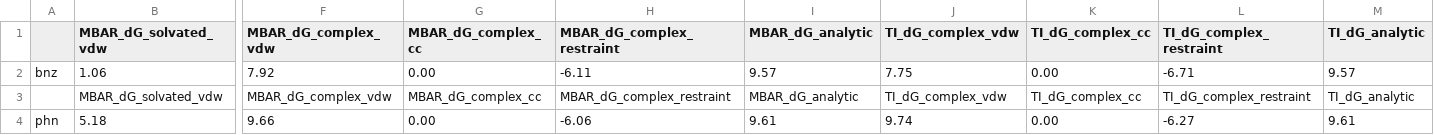
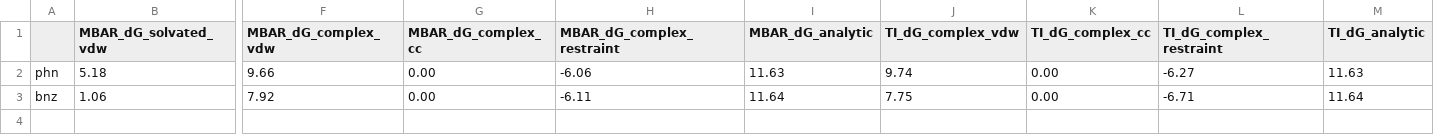
Before and after one commit to freeenergylab/FEP-SPell-ABFE, a CSV file: testing/abfe_testing/dG_components_results.csv, drawn as a sheet; only a part is shown, gaps mark what is left out; removed rows and columns are numbered as before the commit, all else as after; rows hold the shown columns only; the diff names each change by its address in the sheet, - before the commit and + after, or states it on an @@ line.

Commit message:
updates on dG values

```diff
--- a/testing/abfe_testing/dG_components_results.csv
+++ b/testing/abfe_testing/dG_components_results.csv
-row 2: bnz | 1.06 | 7.92 | 0.00 | -6.11 | 9.57 | 7.75 | 0.00 | -6.71 | 9.57
-row 3:  | MBAR_dG_solvated_vdw | MBAR_dG_complex_vdw | MBAR_dG_complex_cc | MBAR_dG_complex_restraint | MBAR_dG_analytic | TI_dG_complex_vdw | TI_dG_complex_cc | TI_dG_complex_restraint | TI_dG_analytic
-I2 (MBAR_dG_analytic): 9.61
+I2 (MBAR_dG_analytic): 11.63
-M2 (TI_dG_analytic): 9.61
+M2 (TI_dG_analytic): 11.63
+row 3: bnz | 1.06 | 7.92 | 0.00 | -6.11 | 11.64 | 7.75 | 0.00 | -6.71 | 11.64
```
Also changed, not shown: 1 other file.
